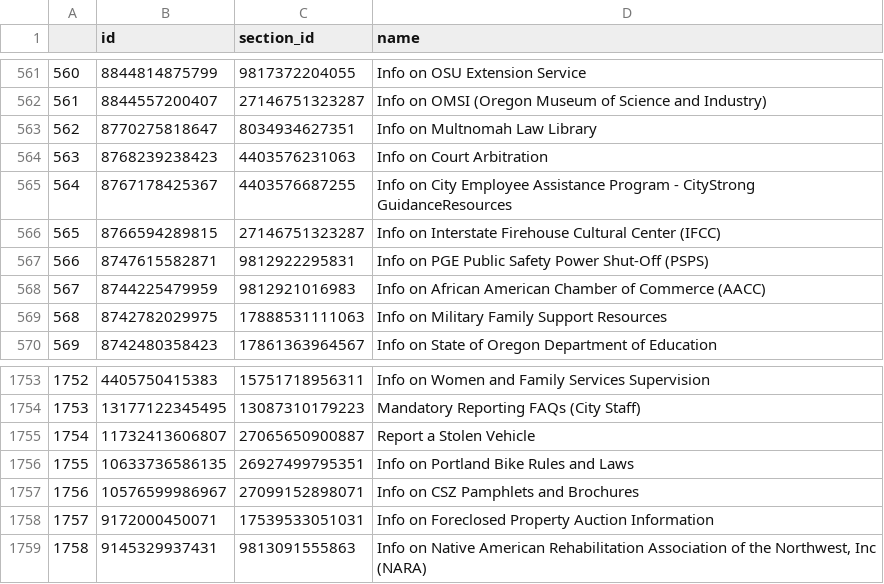
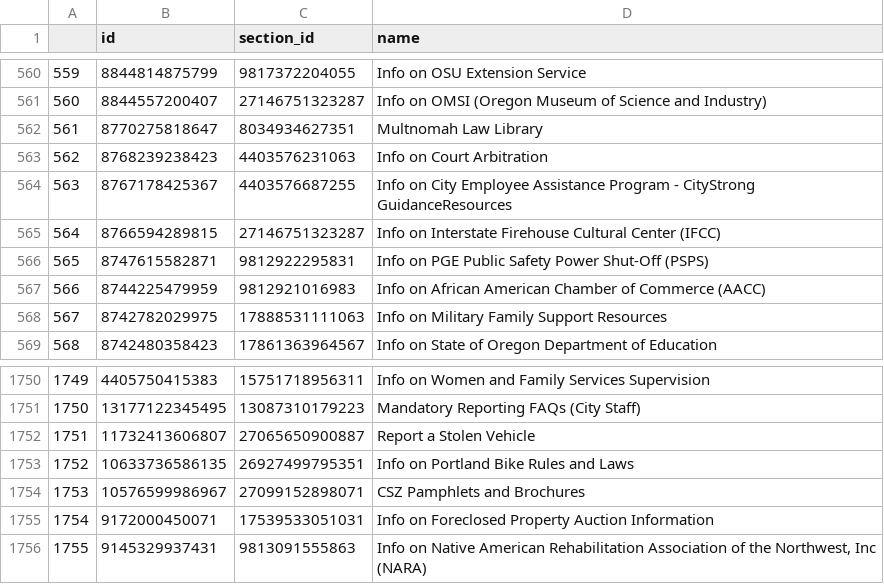
Before and after one commit to eGovPDX/zendesk-data-analysis, a CSV file: data/articles.csv, drawn as a sheet; only a part is shown, gaps mark what is left out; addresses are those after the commit; the diff covers the shown part only; the diff names each change by its address in the sheet, - before the commit and + after, or states it on an @@ line.

```diff
--- a/data/articles.csv
+++ b/data/articles.csv
@@ column A renumbered from row 3 down @@
-D562 (name): Info on Multnomah Law Library
+D562 (name): Multnomah Law Library
-D1754 (name): Info on CSZ Pamphlets and Brochures
+D1754 (name): CSZ Pamphlets and Brochures
```
Also changed, not shown: 1 added row, 7 removed rows and 2 edited cells elsewhere in this file.
